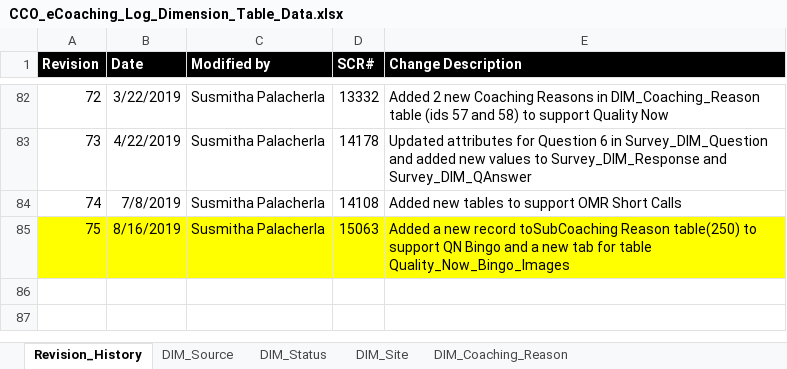
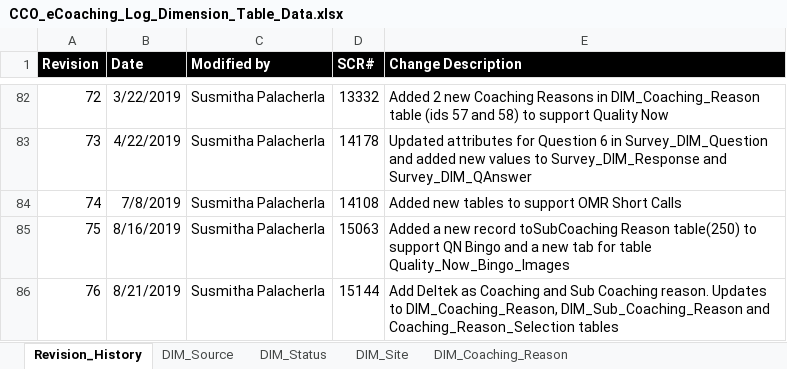
Before and after one commit to maximus-cco/eCoaching_V2_Bak, an Excel workbook: Design/DD/DB/CCO_eCoaching_Log_Dimension_Table_Data.xlsx, sheet Revision_History, drawn as a sheet; only a part is shown, gaps mark what is left out; values as stored, in another font and other column widths than the file's, no borders; the diff names each change by its address in the sheet, - before the commit and + after, or states it on an @@ line.

Commit message:
TFS 15144 – Add Deltek as Coaching and Sub Coaching reason
git-tfs-id: [https://tfs.omnicloud.local/tfs/cco%20program/]$/eCoaching_V2;C43125

```diff
--- a/Design/DD/DB/CCO_eCoaching_Log_Dimension_Table_Data.xlsx (sheet Revision_History)
+++ b/Design/DD/DB/CCO_eCoaching_Log_Dimension_Table_Data.xlsx (sheet Revision_History)
-A85:E85 fill: #FFFF00
+A85:E85 fill: none
+row 86: 76 | 8/21/2019 | Susmitha Palacherla | 15144 | Add Deltek as Coaching and Sub Coaching reason. Updates to DIM_Coaching_Reason, DIM_Sub_Coaching_Reason and Coaching_Reason_Selection tables
```
Also changed, not shown: sheet Coaching_Reason_Selection, sheet DIM_Sub_Coaching_Reason, sheet DIM_Coaching_Reason, 1 other file.
